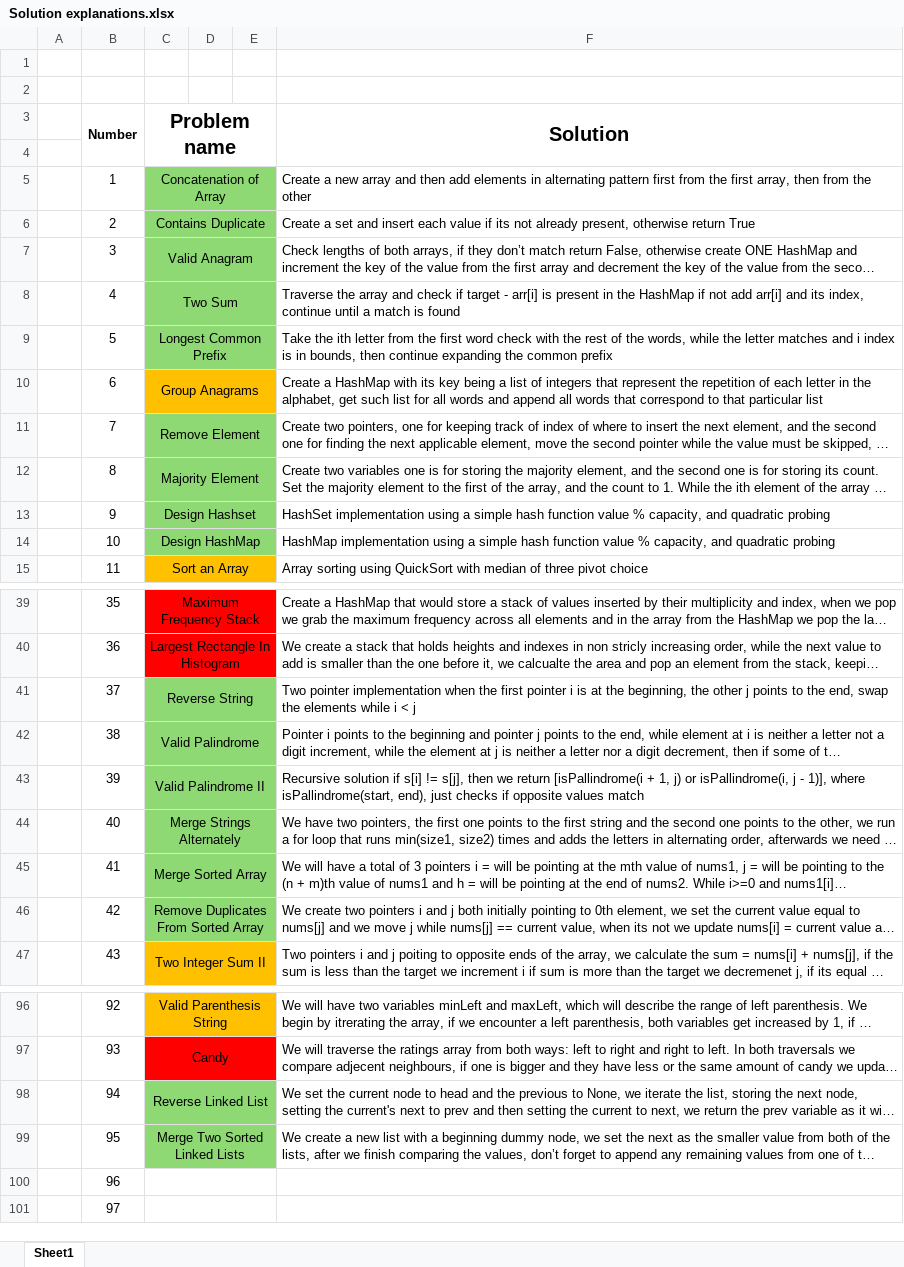
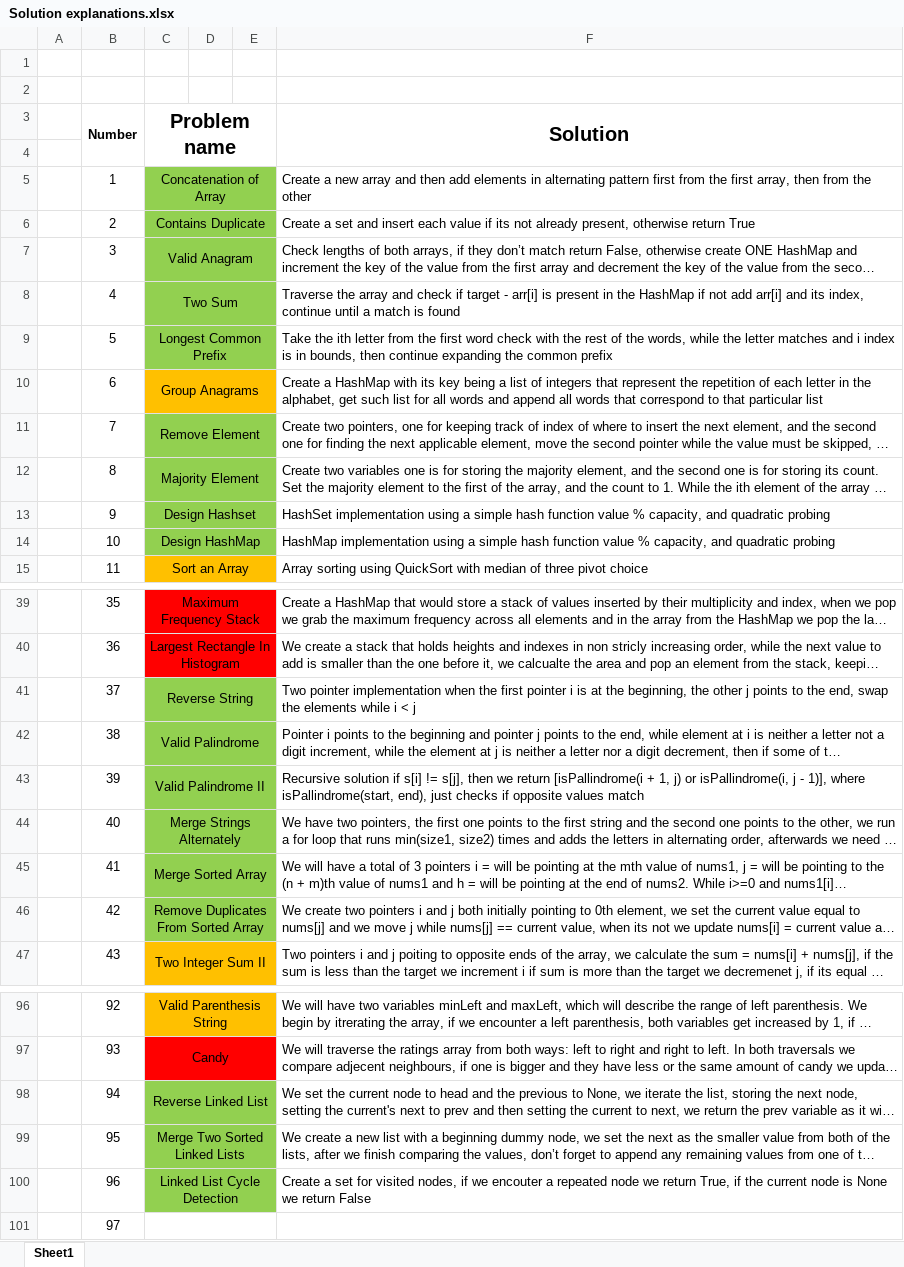
Before and after one commit to AinisALaur/Daily-HackerRank-NeetCode-challenges, an Excel workbook: Solution explanations.xlsx, sheet Sheet1, drawn as a sheet; only a part is shown, gaps mark what is left out; long unchanged cells end in …; values as stored, in another font and other column widths than the file's, no borders; the diff covers the shown part only; the diff names each change by its address in the sheet, - before the commit and + after, or states it on an @@ line.

Commit message:
Added challenge 3 explanation (number 96)

```diff
--- a/Solution explanations.xlsx (sheet Sheet1)
+++ b/Solution explanations.xlsx (sheet Sheet1)
-C5:E9 fill: #8ED973
+C5:E9 fill: #92D050
-C11:E14 fill: #8ED973
+C11:E14 fill: #92D050
-C41:E46 fill: #8ED973
+C41:E46 fill: #92D050
-C98:E99 fill: #8ED973
+C98:E99 fill: #92D050
-C100 (Problem name): (empty)
+C100 (Problem name): Linked List Cycle Detection
-C100:E100 fill: none
+C100:E100 fill: #92D050
-F100 (Solution): (empty)
+F100 (Solution): Create a set for visited nodes, if we encouter a repeated node we return True, if the current node is None we return False
```
Also changed, not shown: cell formats elsewhere in this sheet.
